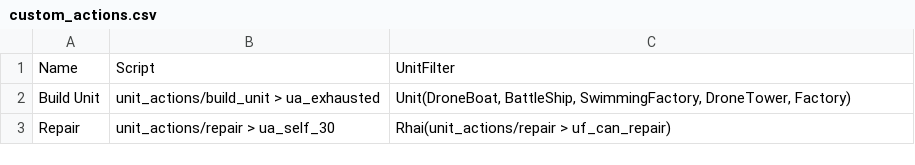
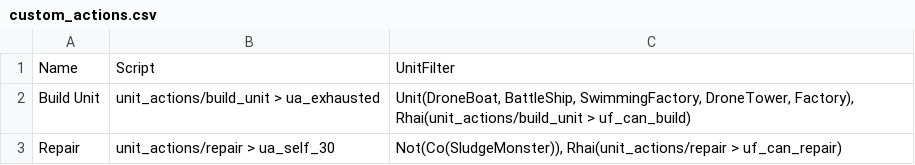
Before and after one commit to stratecide/tbs-core, a CSV file: configs/default_test/custom_actions.csv, drawn as a sheet.

Commit message:
rhai sludge_monster, bugfix for build_drone

```diff
--- a/configs/default_test/custom_actions.csv
+++ b/configs/default_test/custom_actions.csv
@@ -1,3 +1,3 @@
 Name;Script;UnitFilter
-Build Unit;unit_actions/build_unit > ua_exhausted;Unit(DroneBoat, BattleShip, SwimmingFactory, DroneTower, Factory)
-Repair;unit_actions/repair > ua_self_30;Rhai(unit_actions/repair > uf_can_repair)
+Build Unit;unit_actions/build_unit > ua_exhausted;Unit(DroneBoat, BattleShip, SwimmingFactory, DroneTower, Factory), Rhai(unit_actions/build_unit > uf_can_build)
+Repair;unit_actions/repair > ua_self_30;Not(Co(SludgeMonster)), Rhai(unit_actions/repair > uf_can_repair)
```
Also changed, not shown: 7 other files.
